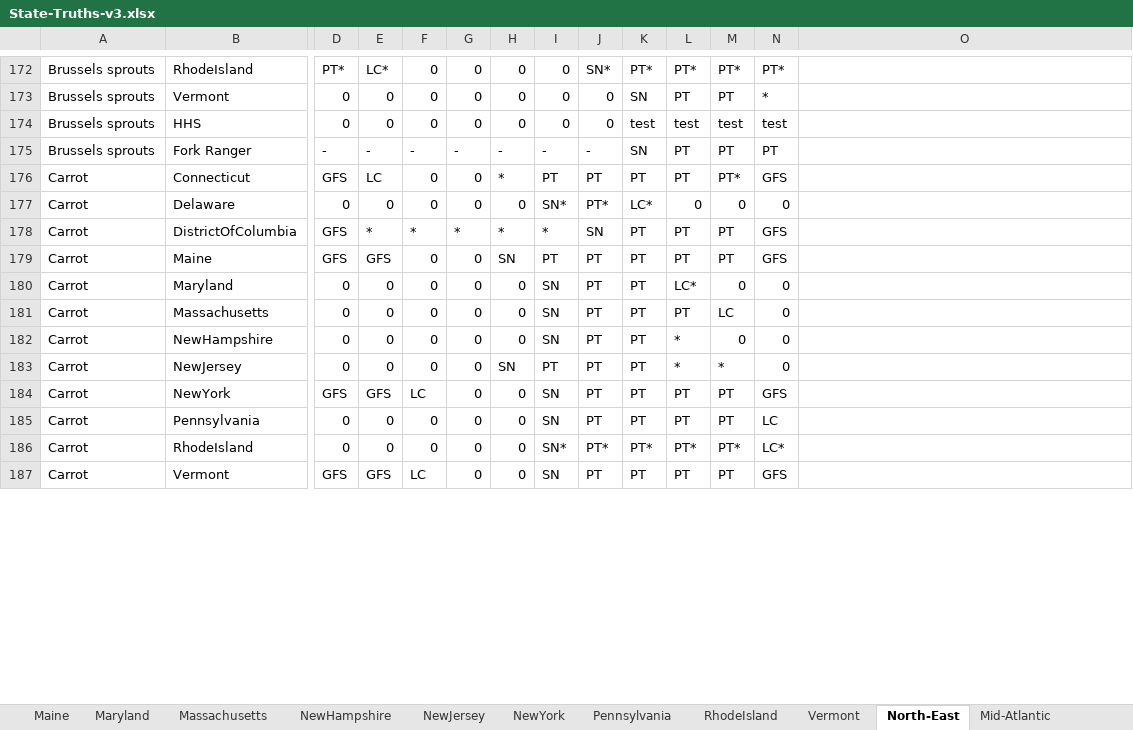
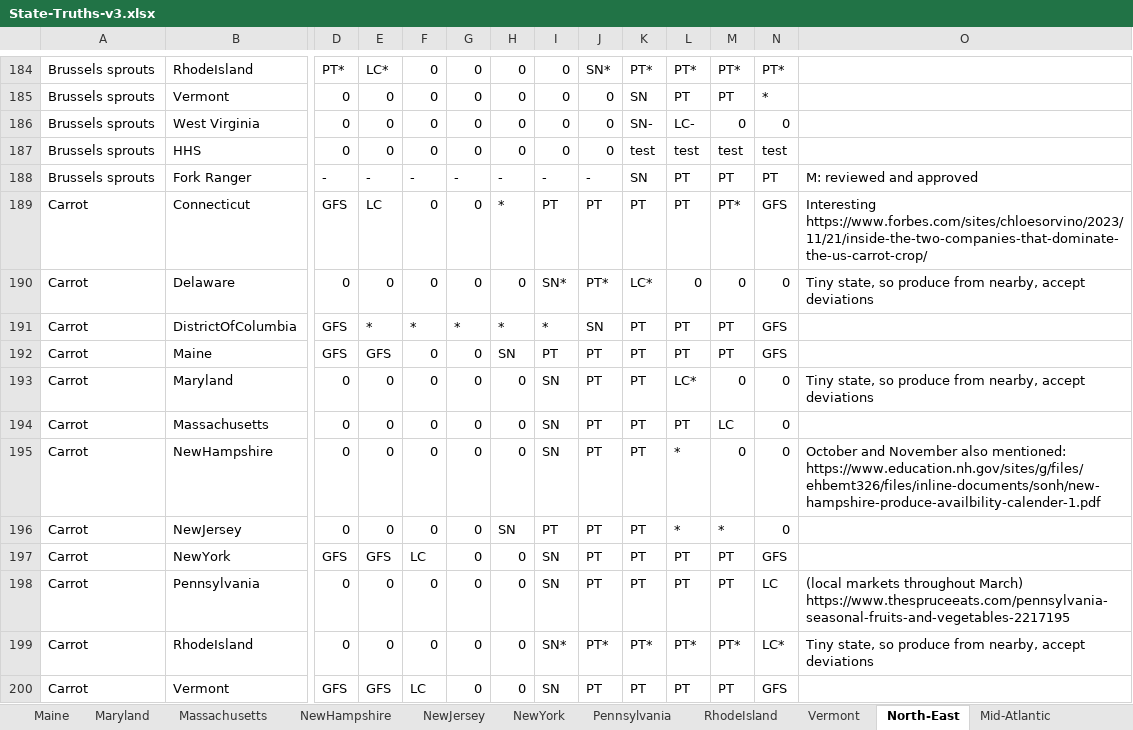
Before and after one commit to chigham/forkranger-us-regions, an Excel workbook: data/truth_states/State-Truths-v3.xlsx, sheet North-East, drawn as a sheet; only a part is shown, gaps mark what is left out; values as stored, in another font and other column widths than the file's, no cell formats; addresses are those after the commit; rows hold the shown columns only; the diff covers the shown part only; the diff names each change by its address in the sheet, - before the commit and + after, or states it on an @@ line.

```diff
--- a/data/truth_states/State-Truths-v3.xlsx (sheet North-East)
+++ b/data/truth_states/State-Truths-v3.xlsx (sheet North-East)
+row 186: Brussels sprouts | West Virginia | 0 | 0 | 0 | 0 | 0 | 0 | 0 | SN- | LC- | 0 | 0
-O188: (empty)
+O188: M: reviewed and approved
-O189: (empty)
+O189: Interesting https://www.forbes.com/sites/chloesorvino/2023/11/21/inside-the-two-companies-that-dominate-the-us-carrot-crop/
-O190: (empty)
+O190: Tiny state, so produce from nearby, accept deviations
-O193: (empty)
+O193: Tiny state, so produce from nearby, accept deviations
-O195: (empty)
+O195: October and November also mentioned: https://www.education.nh.gov/sites/g/files/ehbemt326/files/inline-documents/sonh/new-hampshire-produce-availbility-calender-1.pdf
-O198: (empty)
+O198: (local markets throughout March) https://www.thespruceeats.com/pennsylvania-seasonal-fruits-and-vegetables-2217195
-O199: (empty)
+O199: Tiny state, so produce from nearby, accept deviations
```
Also changed, not shown: 83 added rows, 3 removed rows and 287 edited cells elsewhere in this sheet, sheet NewYork, sheet Mid-Atlantic, cell formats, formulas that keep their value, data/raw/State_Sources.xlsx, 1 other file.
